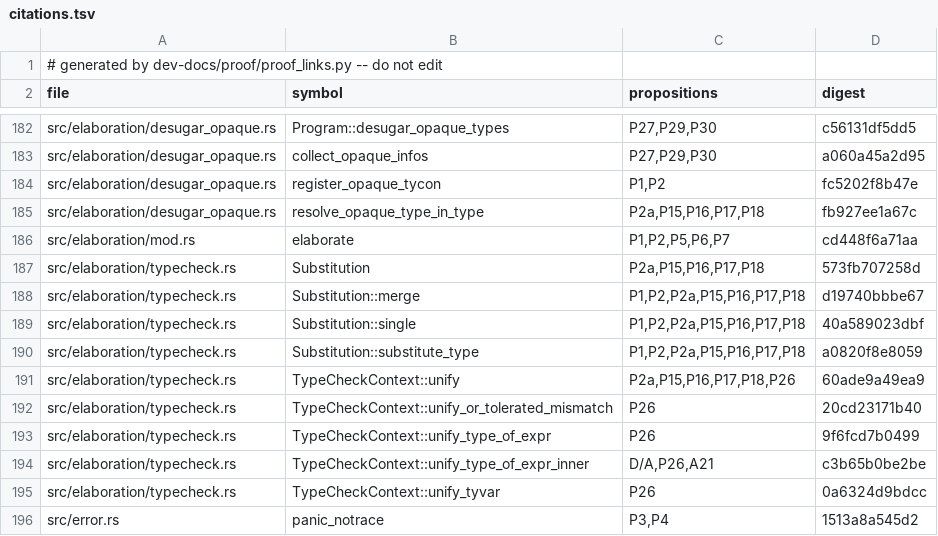
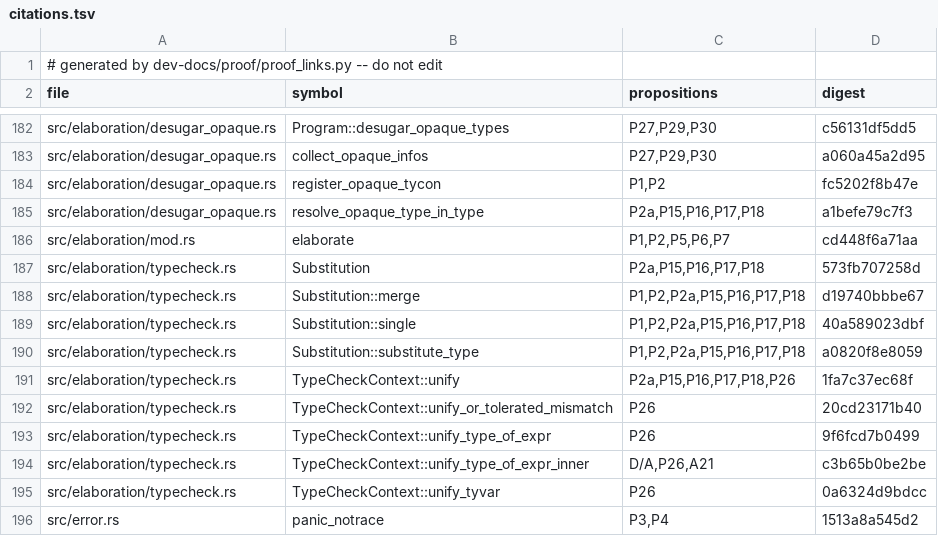
Before and after one commit to tttmmmyyyy/fixlang, a TSV file: dev-docs/proof/rc_ir/borrow-cancel/citations.tsv, drawn as a sheet; only a part is shown, gaps mark what is left out.

```diff
--- a/dev-docs/proof/rc_ir/borrow-cancel/citations.tsv
+++ b/dev-docs/proof/rc_ir/borrow-cancel/citations.tsv
@@ -184,3 +184,3 @@ src/elaboration/desugar_opaque.rs	collect_opaque_infos	P27,P29,P30	a060a45a2d95
 src/elaboration/desugar_opaque.rs	register_opaque_tycon	P1,P2	fc5202f8b47e
-src/elaboration/desugar_opaque.rs	resolve_opaque_type_in_type	P2a,P15,P16,P17,P18	fb927ee1a67c
+src/elaboration/desugar_opaque.rs	resolve_opaque_type_in_type	P2a,P15,P16,P17,P18	a1befe79c7f3
 src/elaboration/mod.rs	elaborate	P1,P2,P5,P6,P7	cd448f6a71aa
@@ -190,3 +190,3 @@ src/elaboration/typecheck.rs	Substitution::single	P1,P2,P2a,P15,P16,P17,P18	40a5
 src/elaboration/typecheck.rs	Substitution::substitute_type	P1,P2,P2a,P15,P16,P17,P18	a0820f8e8059
-src/elaboration/typecheck.rs	TypeCheckContext::unify	P2a,P15,P16,P17,P18,P26	60ade9a49ea9
+src/elaboration/typecheck.rs	TypeCheckContext::unify	P2a,P15,P16,P17,P18,P26	1fa7c37ec68f
 src/elaboration/typecheck.rs	TypeCheckContext::unify_or_tolerated_mismatch	P26	20cd23171b40
```
Also changed, not shown: 5 other files.
